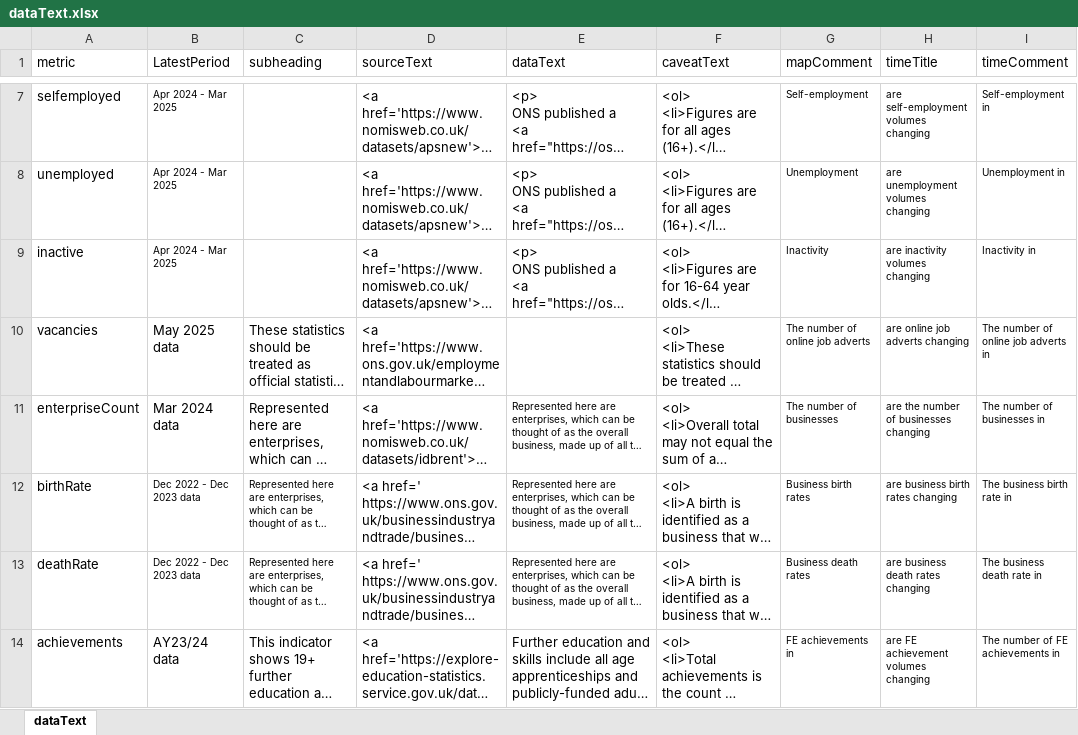
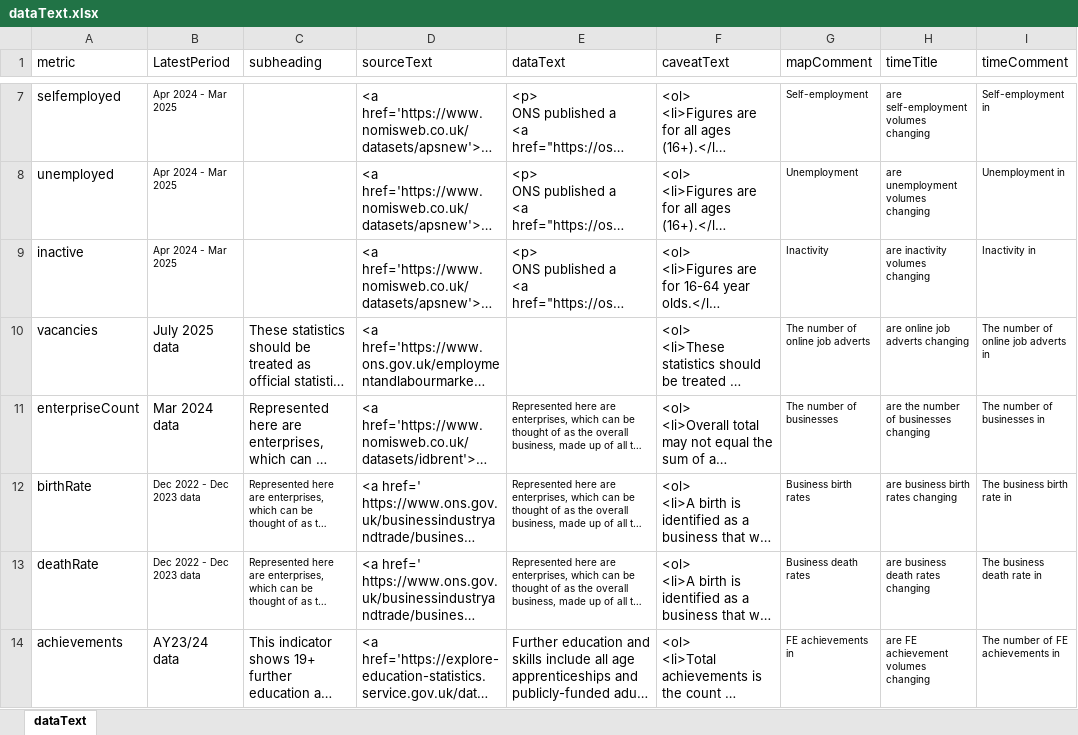
Before and after one commit to dfe-analytical-services/lsip_dashboard, an Excel workbook: Data/3-2_dataText/dataText.xlsx, sheet dataText, drawn as a sheet; only a part is shown, gaps mark what is left out; long unchanged cells end in …; values as stored, in another font and other column widths than the file's, no borders; the diff names each change by its address in the sheet, - before the commit and + after, or states it on an @@ line.

```diff
--- a/Data/3-2_dataText/dataText.xlsx (sheet dataText)
+++ b/Data/3-2_dataText/dataText.xlsx (sheet dataText)
-B10 (LatestPeriod): May 2025 data
+B10 (LatestPeriod): July 2025 data
```
Also changed, not shown: Data/3-1_DataTable/DataTable.xlsx, 20 other files.
